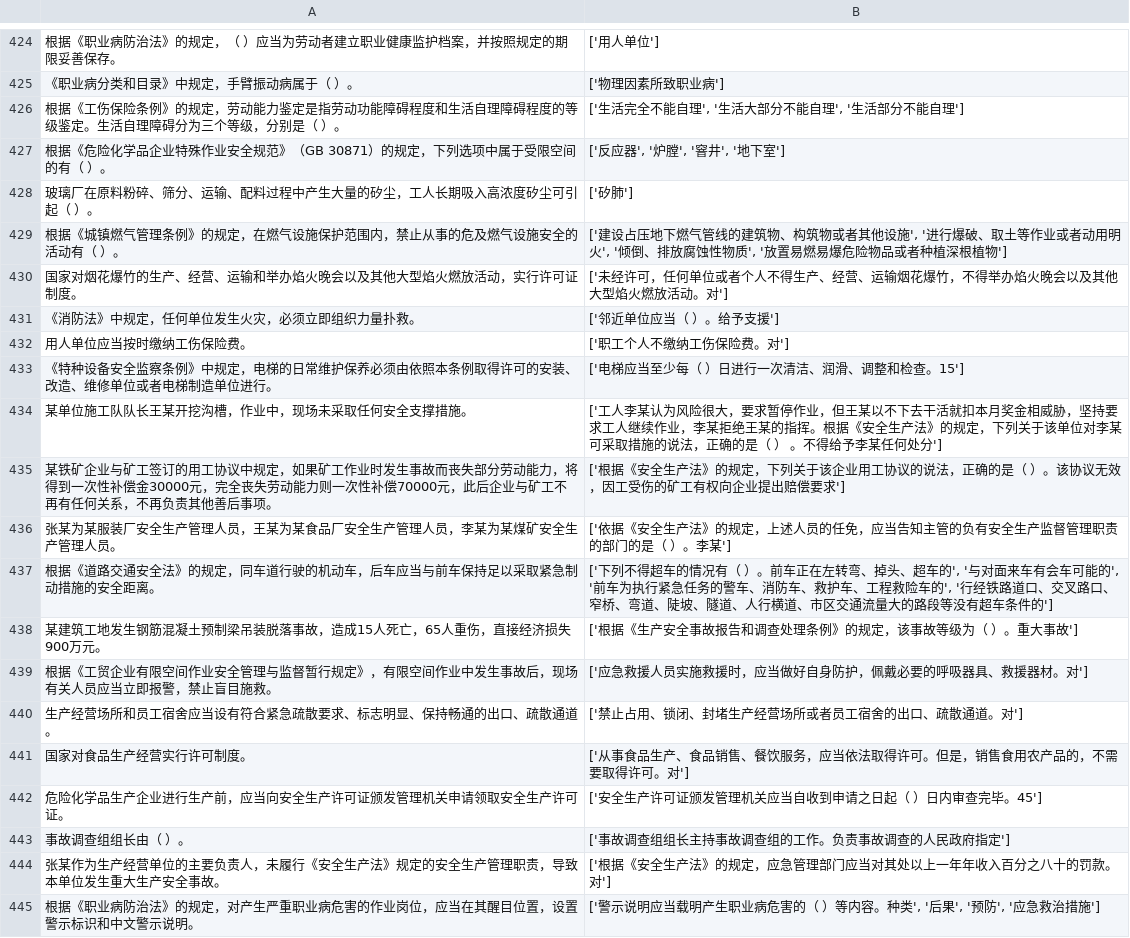
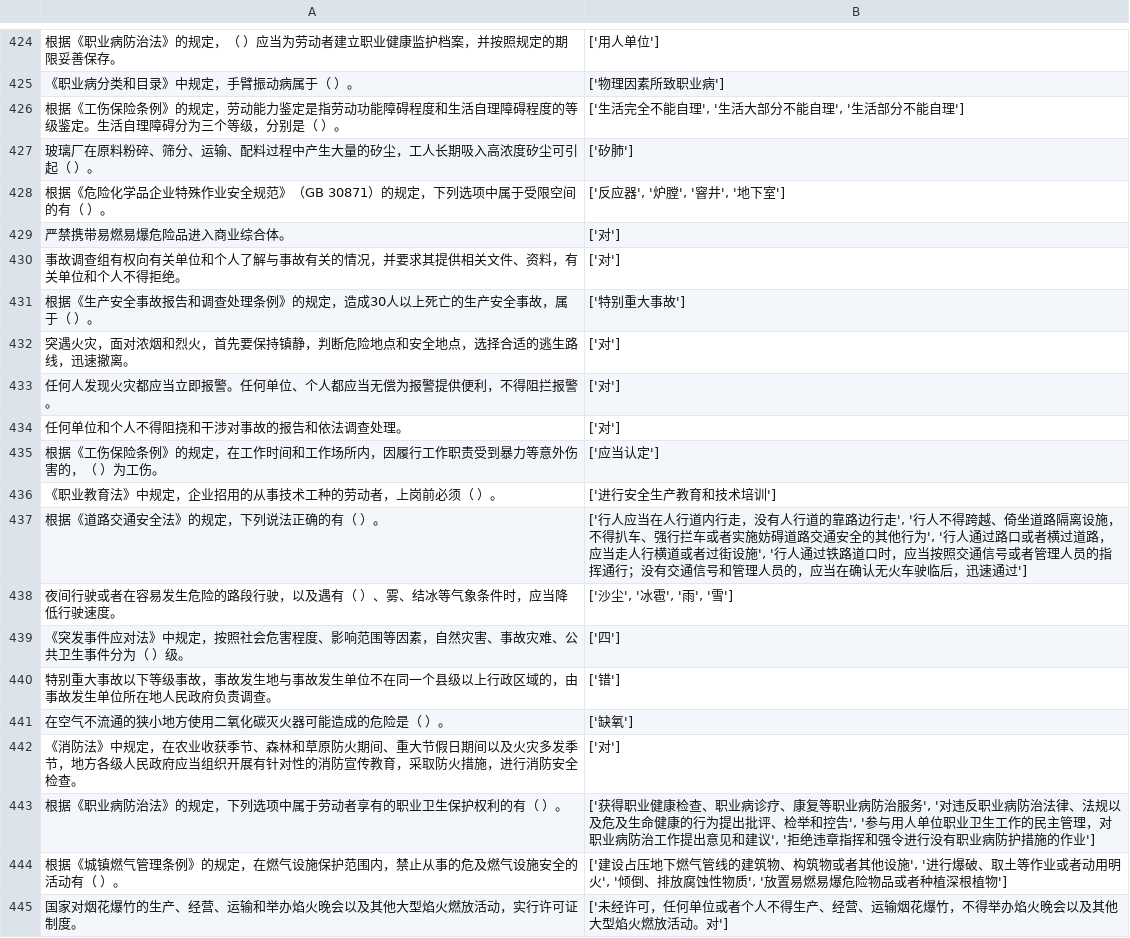
Before and after one commit to vivishow/liangongbao, a CSV file: answer/answercsv.csv, drawn as a sheet; only a part is shown, gaps mark what is left out; the shorter side is filled out with more unchanged rows.

```diff
--- a/answer/answercsv.csv
+++ b/answer/answercsv.csv
@@ -426,4 +426,19 @@
 根据《工伤保险条例》的规定，劳动能力鉴定是指劳动功能障碍程度和生活自理障碍程度的等级鉴定。生活自理障碍分为三个等级，分别是（ ）。,"['生活完全不能自理', '生活大部分不能自理', '生活部分不能自理']"
+玻璃厂在原料粉碎、筛分、运输、配料过程中产生大量的矽尘，工人长期吸入高浓度矽尘可引起（ ）。,['矽肺']
 根据《危险化学品企业特殊作业安全规范》（GB 30871）的规定，下列选项中属于受限空间的有（ ）。,"['反应器', '炉膛', '窨井', '地下室']"
-玻璃厂在原料粉碎、筛分、运输、配料过程中产生大量的矽尘，工人长期吸入高浓度矽尘可引起（ ）。,['矽肺']
+严禁携带易燃易爆危险品进入商业综合体。,['对']
+事故调查组有权向有关单位和个人了解与事故有关的情况，并要求其提供相关文件、资料，有关单位和个人不得拒绝。,['对']
+根据《生产安全事故报告和调查处理条例》的规定，造成30人以上死亡的生产安全事故，属于（ ）。,['特别重大事故']
+突遇火灾，面对浓烟和烈火，首先要保持镇静，判断危险地点和安全地点，选择合适的逃生路线，迅速撤离。,['对']
+任何人发现火灾都应当立即报警。任何单位、个人都应当无偿为报警提供便利，不得阻拦报警。,['对']
+任何单位和个人不得阻挠和干涉对事故的报告和依法调查处理。,['对']
+根据《工伤保险条例》的规定，在工作时间和工作场所内，因履行工作职责受到暴力等意外伤害的，（ ）为工伤。,['应当认定']
+《职业教育法》中规定，企业招用的从事技术工种的劳动者，上岗前必须（ ）。,['进行安全生产教育和技术培训']
+根据《道路交通安全法》的规定，下列说法正确的有（ ）。,"['行人应当在人行道内行走，没有人行道的靠路边行走', '行人不得跨越、倚坐道路隔离设施，不得扒车、强行拦车或者实施妨碍道路交通安全的其他行为', '行人通过路口或者横过道路，应当走人行横道或者过街设施', '行人通过铁路道口时，应当按照交通信号或者管理人员的指挥通行；没有交通信号和管理人员的，应当在确认无火车驶临后，迅速通过']"
+夜间行驶或者在容易发生危险的路段行驶，以及遇有（ ）、雾、结冰等气象条件时，应当降低行驶速度。,"['沙尘', '冰雹', '雨', '雪']"
+《突发事件应对法》中规定，按照社会危害程度、影响范围等因素，自然灾害、事故灾难、公共卫生事件分为（ ）级。,['四']
+特别重大事故以下等级事故，事故发生地与事故发生单位不在同一个县级以上行政区域的，由事故发生单位所在地人民政府负责调查。,['错']
+在空气不流通的狭小地方使用二氧化碳灭火器可能造成的危险是（ ）。,['缺氧']
+《消防法》中规定，在农业收获季节、森林和草原防火期间、重大节假日期间以及火灾多发季节，地方各级人民政府应当组织开展有针对性的消防宣传教育，采取防火措施，进行消防安全检查。,['对']
+根据《职业病防治法》的规定，下列选项中属于劳动者享有的职业卫生保护权利的有（ ）。,"['获得职业健康检查、职业病诊疗、康复等职业病防治服务', '对违反职业病防治法律、法规以及危及生命健康的行为提出批评、检举和控告', '参与用人单位职业卫生工作的民主管理，对职业病防治工作提出意见和建议', '拒绝违章指挥和强令进行没有职业病防护措施的作业']"
 根据《城镇燃气管理条例》的规定，在燃气设施保护范围内，禁止从事的危及燃气设施安全的活动有（ ）。,"['建设占压地下燃气管线的建筑物、构筑物或者其他设施', '进行爆破、取土等作业或者动用明火', '倾倒、排放腐蚀性物质', '放置易燃易爆危险物品或者种植深根植物']"
```
Also changed, not shown: 3 other files.
